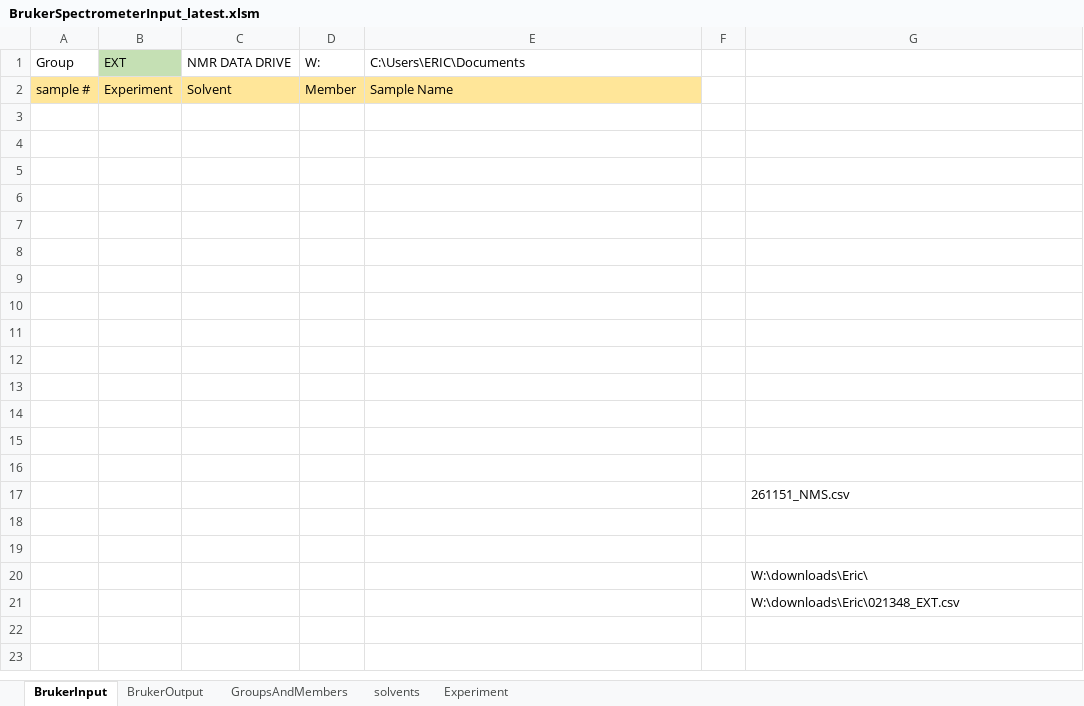
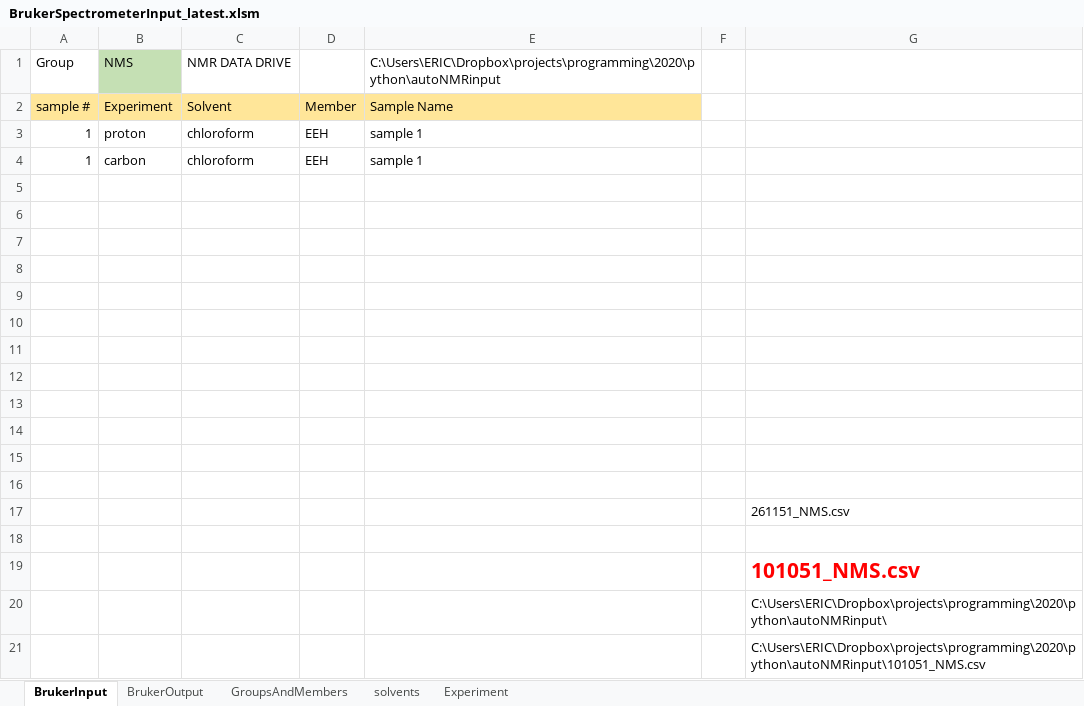
Before and after one commit to EricHughesABC/autoNMRinput, an Excel workbook: BrukerSpectrometerInput_latest.xlsm, sheet BrukerInput, drawn as a sheet; values as stored, in another font and other column widths than the file's, no borders; charts and pictures not drawn; the diff names each change by its address in the sheet, - before the commit and + after, or states it on an @@ line.

Commit message:
updated python file for A4 to work with fluorine changed excel file to add 0 in front of file anmes if days is from 1 to 9

```diff
--- a/BrukerSpectrometerInput_latest.xlsm (sheet BrukerInput)
+++ b/BrukerSpectrometerInput_latest.xlsm (sheet BrukerInput)
-B1: EXT
+B1: NMS
-D1: W:
+D1: (empty)
-E1: C:\Users\ERIC\Documents
+E1: C:\Users\ERIC\Dropbox\projects\programming\2020\python\autoNMRinput
-row 3: (empty)
+row 3: 1 | proton | chloroform | EEH | sample 1
-row 4: (empty)
+row 4: 1 | carbon | chloroform | EEH | sample 1
-G19: (empty)
+G19: 101051_NMS.csv
-G20: W:\downloads\Eric\
+G20: C:\Users\ERIC\Dropbox\projects\programming\2020\python\autoNMRinput\
-G21: W:\downloads\Eric\021348_EXT.csv
+G21: C:\Users\ERIC\Dropbox\projects\programming\2020\python\autoNMRinput\101051_NMS.csv
```
Also changed, not shown: sheet BrukerOutput, charts or pictures, 1 other file.
